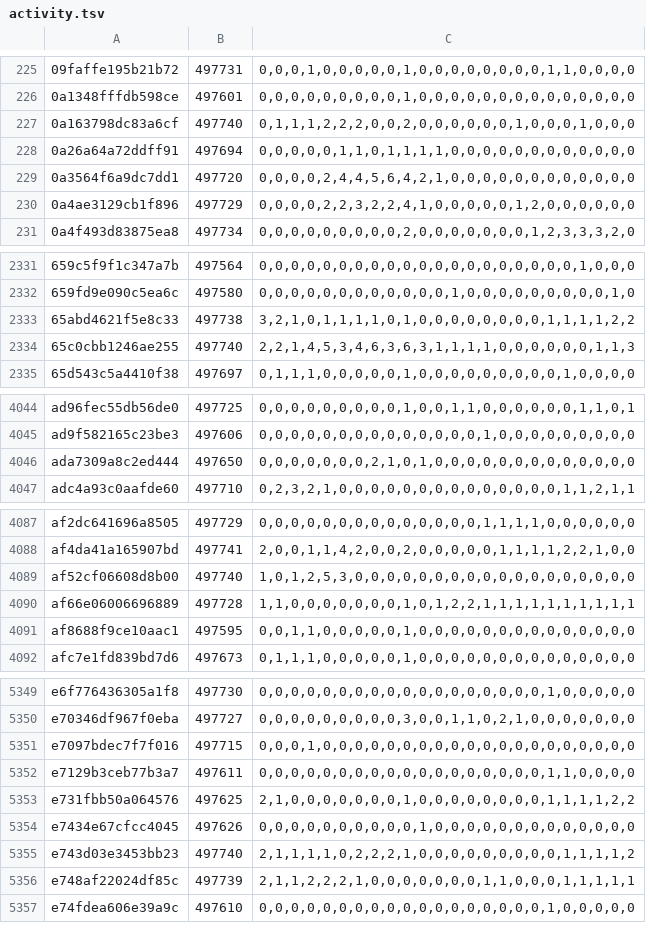
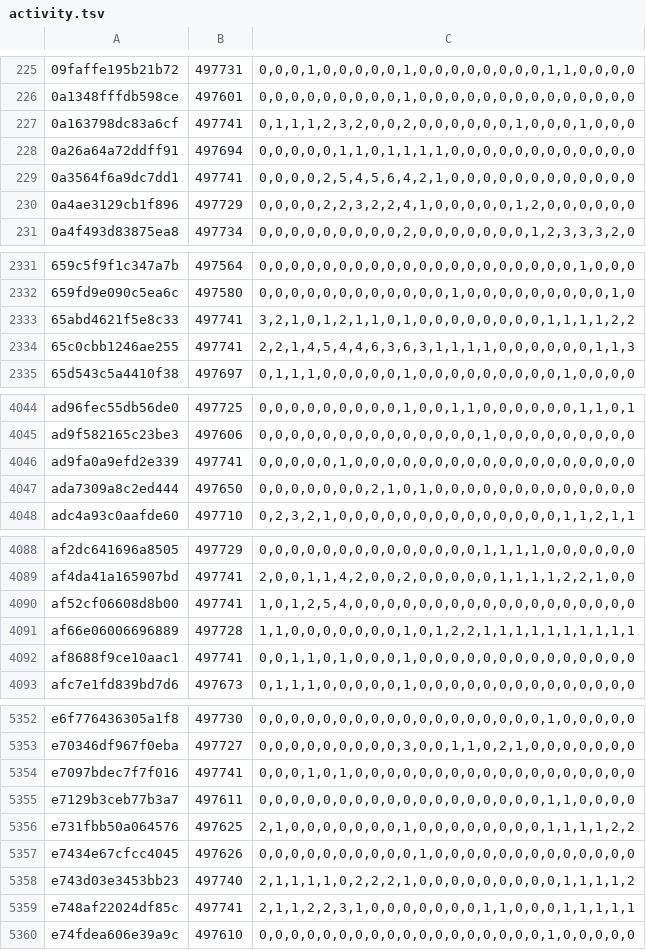
Before and after one commit to natanforestree/finals-radar, a TSV file: state/activity.tsv, drawn as a sheet; only a part is shown, gaps mark what is left out; the diff covers the shown part only.

```diff
--- a/state/activity.tsv
+++ b/state/activity.tsv
@@ -226,5 +226,5 @@
 0a1348fffdb598ce	497601	0,0,0,0,0,0,0,0,0,1,0,0,0,0,0,0,0,0,0,0,0,0,0,0
-0a163798dc83a6cf	497740	0,1,1,1,2,2,2,0,0,2,0,0,0,0,0,0,1,0,0,0,1,0,0,0
+0a163798dc83a6cf	497741	0,1,1,1,2,3,2,0,0,2,0,0,0,0,0,0,1,0,0,0,1,0,0,0
 0a26a64a72ddff91	497694	0,0,0,0,0,1,1,0,1,1,1,1,0,0,0,0,0,0,0,0,0,0,0,0
-0a3564f6a9dc7dd1	497720	0,0,0,0,2,4,4,5,6,4,2,1,0,0,0,0,0,0,0,0,0,0,0,0
+0a3564f6a9dc7dd1	497741	0,0,0,0,2,5,4,5,6,4,2,1,0,0,0,0,0,0,0,0,0,0,0,0
 0a4ae3129cb1f896	497729	0,0,0,0,2,2,3,2,2,4,1,0,0,0,0,0,1,2,0,0,0,0,0,0
@@ -2332,4 +2332,4 @@
 659fd9e090c5ea6c	497580	0,0,0,0,0,0,0,0,0,0,0,0,1,0,0,0,0,0,0,0,0,0,1,0
-65abd4621f5e8c33	497738	3,2,1,0,1,1,1,1,0,1,0,0,0,0,0,0,0,0,1,1,1,1,2,2
-65c0cbb1246ae255	497740	2,2,1,4,5,3,4,6,3,6,3,1,1,1,1,0,0,0,0,0,0,1,1,3
+65abd4621f5e8c33	497741	3,2,1,0,1,2,1,1,0,1,0,0,0,0,0,0,0,0,1,1,1,1,2,2
+65c0cbb1246ae255	497741	2,2,1,4,5,4,4,6,3,6,3,1,1,1,1,0,0,0,0,0,0,1,1,3
 65d543c5a4410f38	497697	0,1,1,1,0,0,0,0,0,1,0,0,0,0,0,0,0,0,0,1,0,0,0,0
@@ -4045,2 +4045,3 @@ ad96fec55db56de0	497725	0,0,0,0,0,0,0,0,0,1,0,0,1,1,0,0,0,0,0,0,1,1,0,1
 ad9f582165c23be3	497606	0,0,0,0,0,0,0,0,0,0,0,0,0,0,1,0,0,0,0,0,0,0,0,0
+ad9fa0a9efd2e339	497741	0,0,0,0,0,1,0,0,0,0,0,0,0,0,0,0,0,0,0,0,0,0,0,0
 ada7309a8c2ed444	497650	0,0,0,0,0,0,0,2,1,0,1,0,0,0,0,0,0,0,0,0,0,0,0,0
@@ -4088,5 +4089,5 @@ af2dc641696a8505	497729	0,0,0,0,0,0,0,0,0,0,0,0,0,0,1,1,1,1,0,0,0,0,0,0
 af4da41a165907bd	497741	2,0,0,1,1,4,2,0,0,2,0,0,0,0,0,1,1,1,1,2,2,1,0,0
-af52cf06608d8b00	497740	1,0,1,2,5,3,0,0,0,0,0,0,0,0,0,0,0,0,0,0,0,0,0,0
+af52cf06608d8b00	497741	1,0,1,2,5,4,0,0,0,0,0,0,0,0,0,0,0,0,0,0,0,0,0,0
 af66e06006696889	497728	1,1,0,0,0,0,0,0,0,1,0,1,2,2,1,1,1,1,1,1,1,1,1,1
-af8688f9ce10aac1	497595	0,0,1,1,0,0,0,0,0,1,0,0,0,0,0,0,0,0,0,0,0,0,0,0
+af8688f9ce10aac1	497741	0,0,1,1,0,1,0,0,0,1,0,0,0,0,0,0,0,0,0,0,0,0,0,0
 afc7e1fd839bd7d6	497673	0,1,1,1,0,0,0,0,0,1,0,0,0,0,0,0,0,0,0,0,0,0,0,0
@@ -5350,3 +5353,3 @@ e6f776436305a1f8	497730	0,0,0,0,0,0,0,0,0,0,0,0,0,0,0,0,0,0,1,0,0,0,0,0
 e70346df967f0eba	497727	0,0,0,0,0,0,0,0,0,3,0,0,1,1,0,2,1,0,0,0,0,0,0,0
-e7097bdec7f7f016	497715	0,0,0,1,0,0,0,0,0,0,0,0,0,0,0,0,0,0,0,0,0,0,0,0
+e7097bdec7f7f016	497741	0,0,0,1,0,1,0,0,0,0,0,0,0,0,0,0,0,0,0,0,0,0,0,0
 e7129b3ceb77b3a7	497611	0,0,0,0,0,0,0,0,0,0,0,0,0,0,0,0,0,0,1,1,0,0,0,0
@@ -5355,3 +5358,3 @@ e7434e67cfcc4045	497626	0,0,0,0,0,0,0,0,0,0,1,0,0,0,0,0,0,0,0,0,0,0,0,0
 e743d03e3453bb23	497740	2,1,1,1,1,0,2,2,2,1,0,0,0,0,0,0,0,0,0,1,1,1,1,2
-e748af22024df85c	497739	2,1,1,2,2,2,1,0,0,0,0,0,0,0,1,1,0,0,0,1,1,1,1,1
+e748af22024df85c	497741	2,1,1,2,2,3,1,0,0,0,0,0,0,0,1,1,0,0,0,1,1,1,1,1
 e74fdea606e39a9c	497610	0,0,0,0,0,0,0,0,0,0,0,0,0,0,0,0,0,0,1,0,0,0,0,0
```
Also changed, not shown: 2 added rows and 90 edited cells elsewhere in this file, state/scores.tsv, 4 other files.
